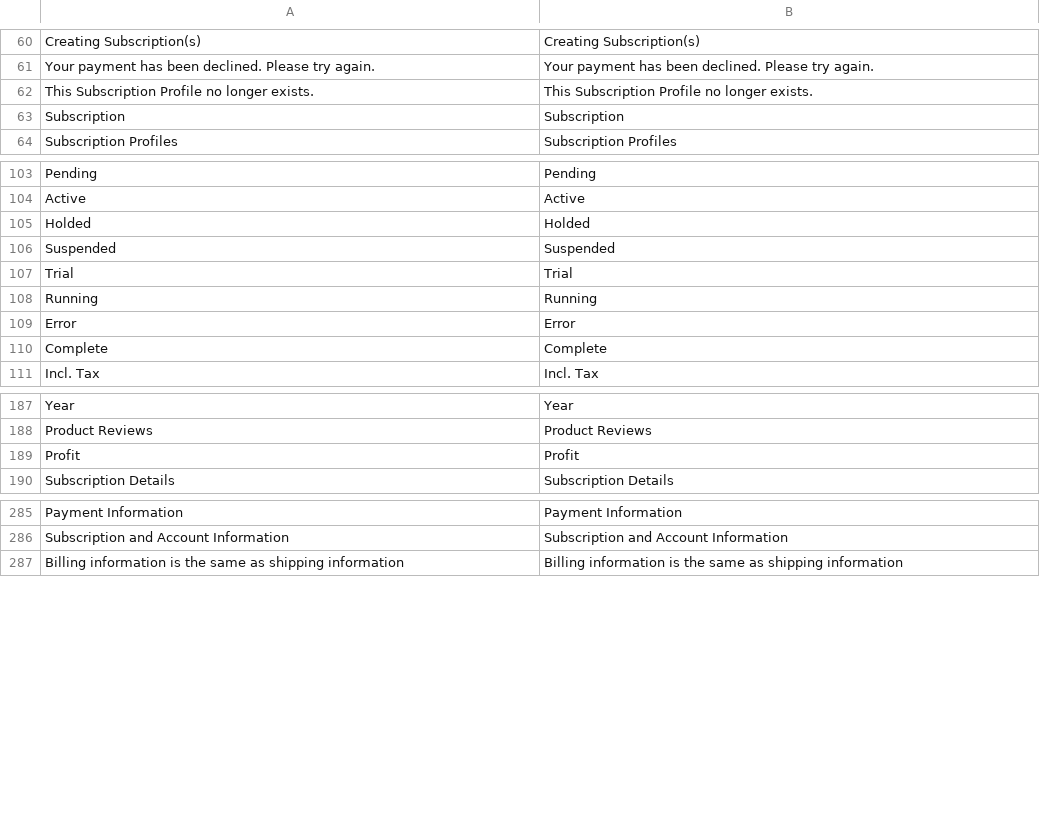
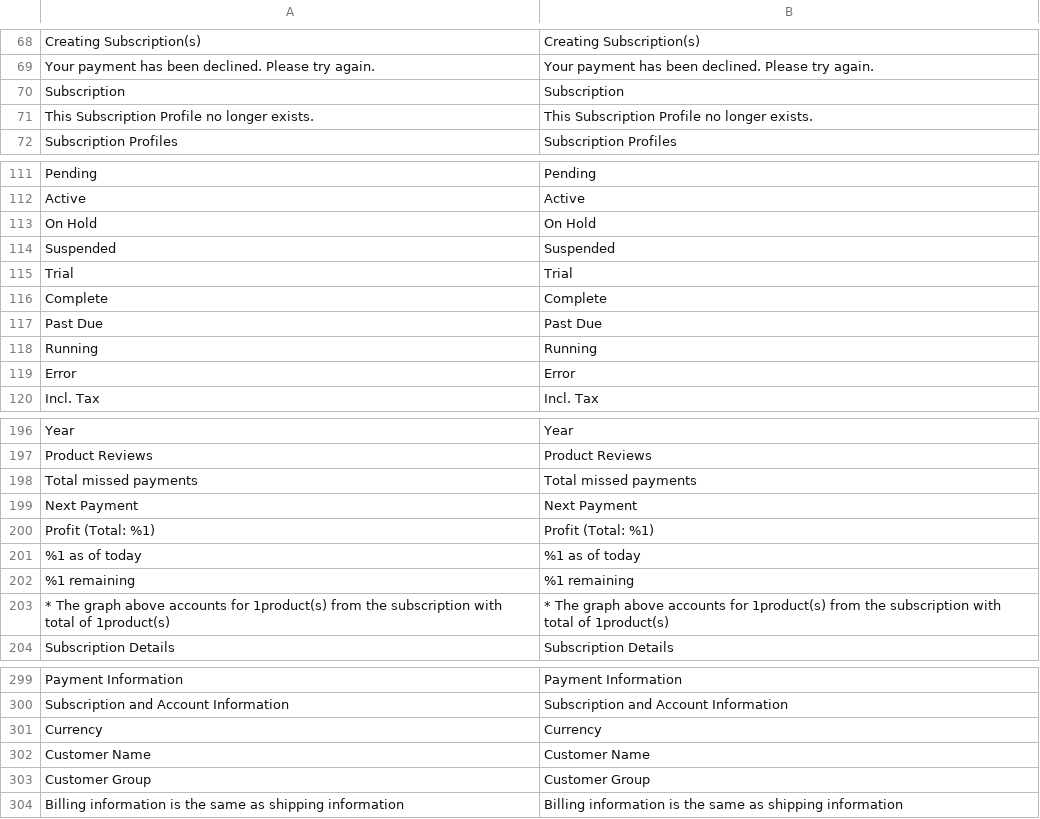
Before and after one commit to TechNWeb/TNW_Subscriptions, a CSV file: Subscriptions/i18n/en_US.csv, drawn as a sheet; only a part is shown, gaps mark what is left out; removed rows and columns are numbered as before the commit, all else as after; the diff covers the shown part only; the diff names each change by its address in the sheet, - before the commit and + after, or states it on an @@ line.

Commit message:
SUB-79: Create admin part: Edit Subscription: Tab Dashboard: Block Profit

```diff
--- a/Subscriptions/i18n/en_US.csv
+++ b/Subscriptions/i18n/en_US.csv
@@ row 63 moved to row 70: Subscription @@
-row 105: Holded | Holded
+row 113: On Hold | On Hold
@@ row 110 moved to row 116: Complete @@
+row 117: Past Due | Past Due
-row 189: Profit | Profit
+row 198: Total missed payments | Total missed payments
+row 199: Next Payment | Next Payment
+row 200: Profit (Total: %1) | Profit (Total: %1)
+row 201: %1 as of today | %1 as of today
+row 202: %1 remaining | %1 remaining
+row 203: * The graph above accounts for 1product(s) from the subscription with total of 1product(s) | * The graph above accounts for 1product(s) from the subscription with total of 1product(s)
+row 301: Currency | Currency
+row 302: Customer Name | Customer Name
+row 303: Customer Group | Customer Group
```
Also changed, not shown: 8 added rows and 13 removed rows elsewhere in this file, 5 other files.
